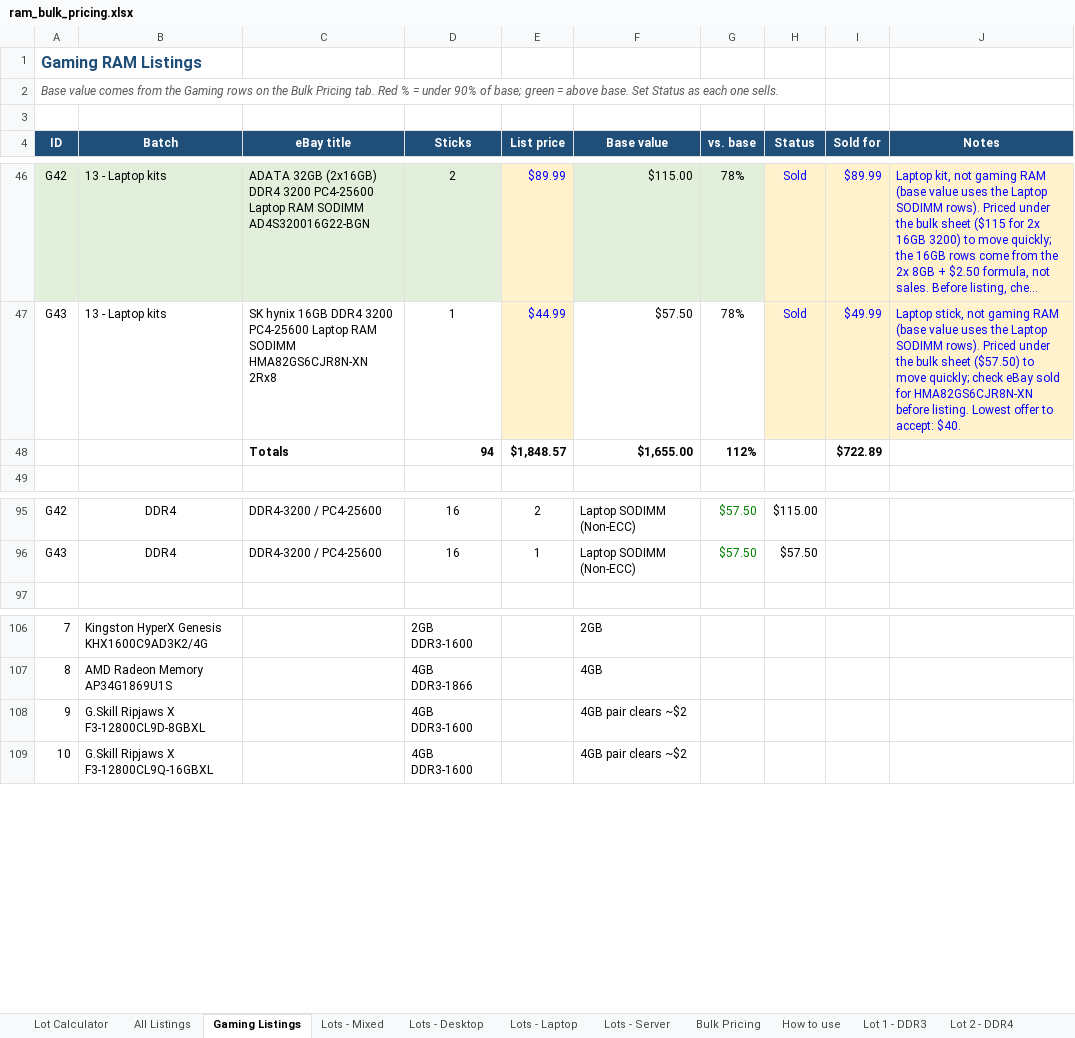
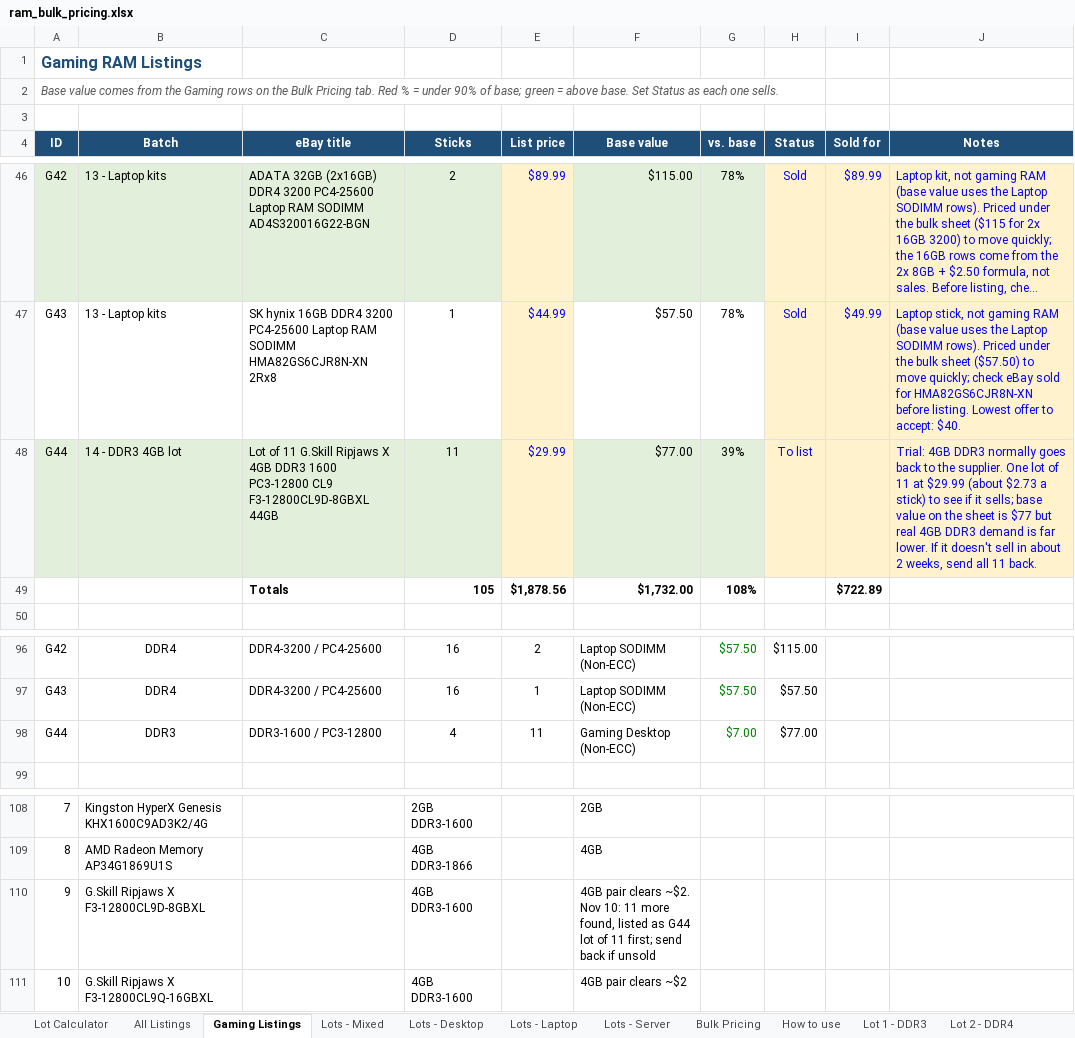
Before and after one commit to bgallaher-lgtm/Claude, an Excel workbook: ram_bulk_pricing.xlsx, sheet Gaming Listings, drawn as a sheet; only a part is shown, gaps mark what is left out; long unchanged cells end in …; values as stored, in another font and other column widths than the file's, no borders; conditional formats not drawn; removed rows and columns are numbered as before the commit, all else as after; the diff names each change by its address in the sheet, - before the commit and + after, or states it on an @@ line.

```diff
--- a/ram_bulk_pricing.xlsx (sheet Gaming Listings)
+++ b/ram_bulk_pricing.xlsx (sheet Gaming Listings)
-row 48:  |  | Totals | 94 | $1,848.57 | $1,655.00 | 112% |  | $722.89
+row 48: G44 | 14 - DDR3 4GB lot | Lot of 11 G.Skill Ripjaws X 4GB DDR3 1600 PC3-12800 CL9 F3-12800CL9D-8GBXL 44GB | 11 | $29.99 | $77.00 | 39% | To list |  | Trial: 4GB DDR3 normally goes back to the supplier. One lot of 11 at $29.99 (about $2.73 a stick) to see if it sells; base value on the sheet is $77 but real 4GB DDR3 demand is far lower. If it doesn't sell in about 2 weeks, send all 11 back.
+row 49:  |  | Totals | 105 | $1,878.56 | $1,732.00 | 108% |  | $722.89
+row 98: G44 | DDR3 | DDR3-1600 / PC3-12800 | 4 | 11 | Gaming Desktop (Non-ECC) | $7.00 | $77.00
-F110 (Base value): …pair clears ~$2
+F110 (Base value): …pair clears ~$2. Nov 10: 11 more found, listed as G44 lot of 11 first; send back if unsold
```
Also changed, not shown: sheet All Listings, formulas that keep their value, 1 other file.
